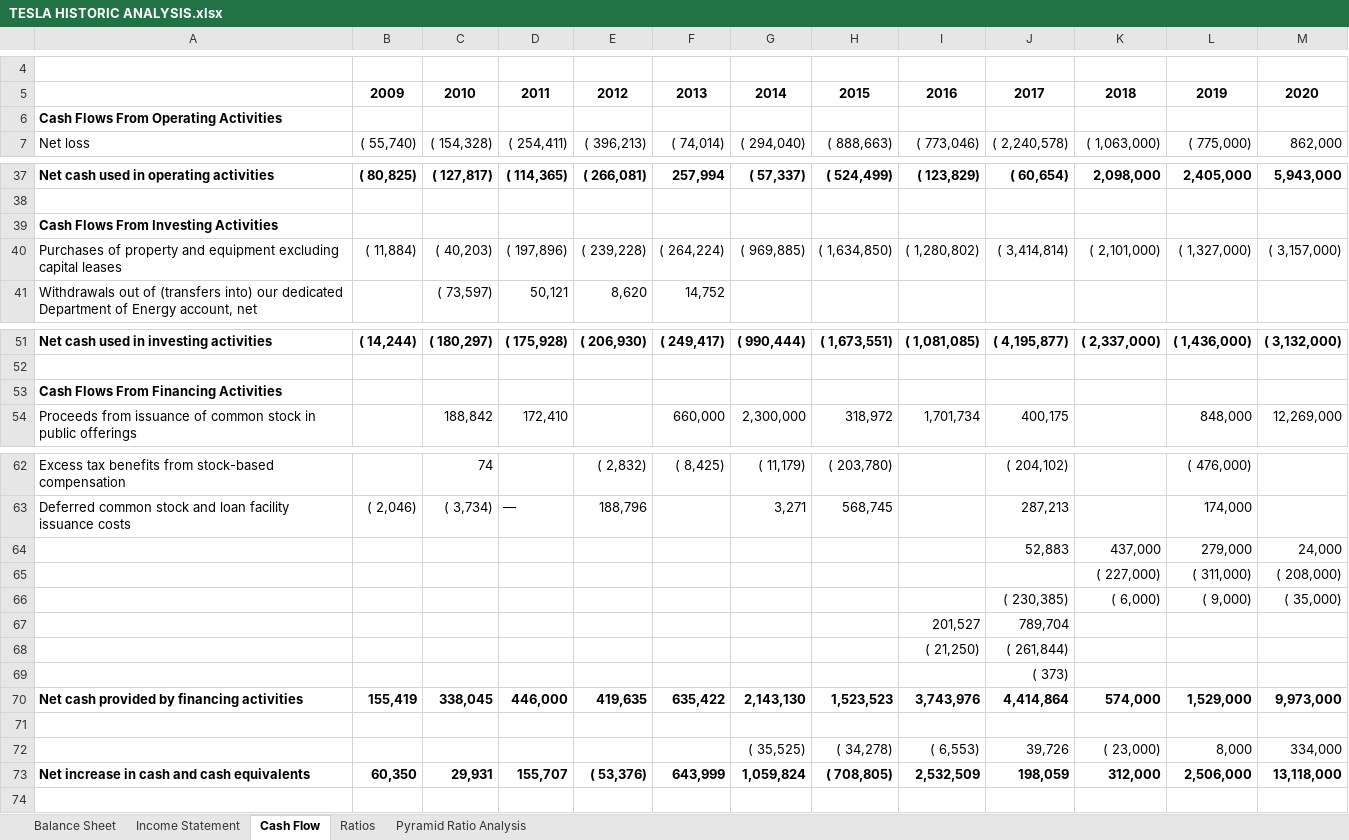
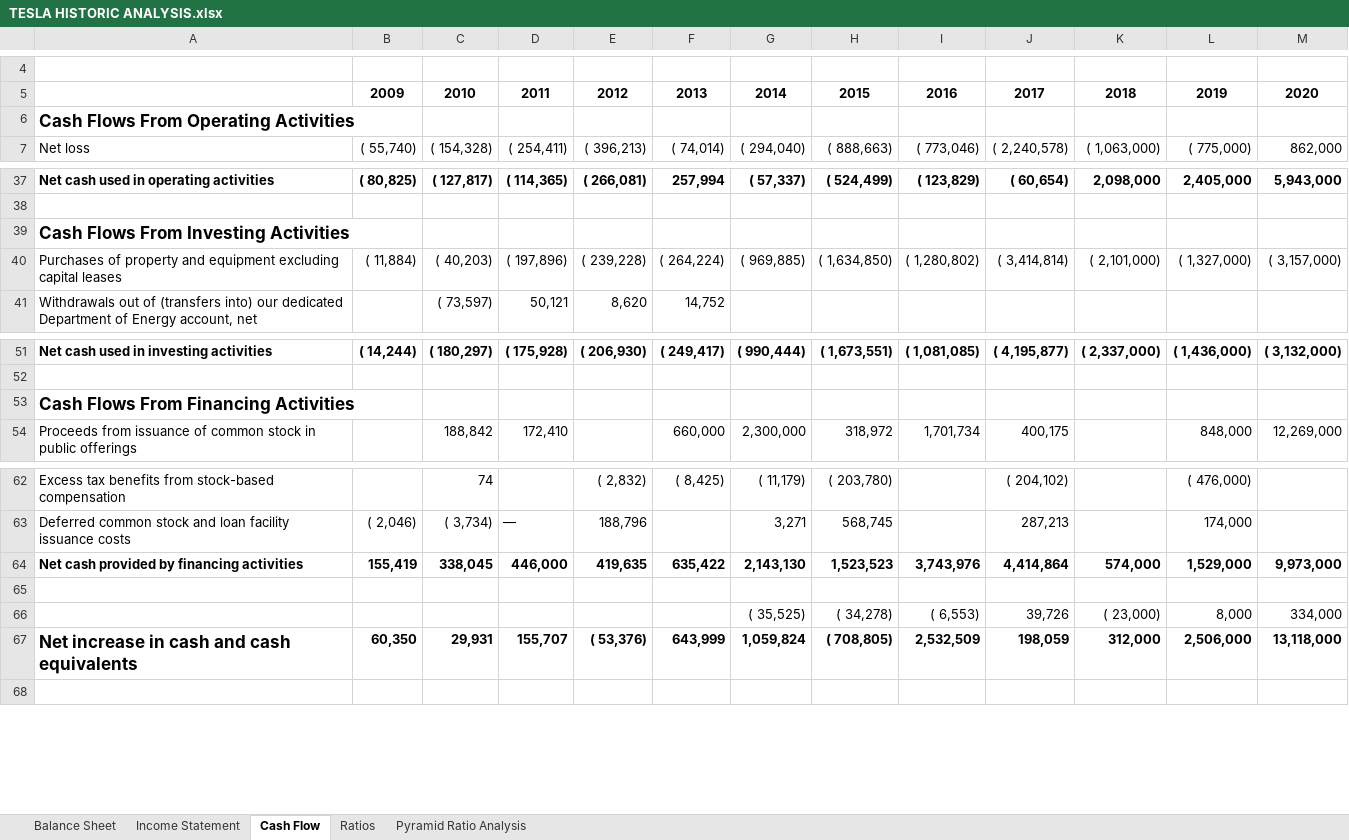
Before and after one commit to tiagomdv/TESLA-ANALYSIS, an Excel workbook: TESLA HISTORIC ANALYSIS.xlsx, sheet Cash Flow, drawn as a sheet; only a part is shown, gaps mark what is left out; values as stored, in another font and other column widths than the file's, no borders; removed rows and columns are numbered as before the commit, all else as after; the diff names each change by its address in the sheet, - before the commit and + after, or states it on an @@ line.

```diff
--- a/TESLA HISTORIC ANALYSIS.xlsx (sheet Cash Flow)
+++ b/TESLA HISTORIC ANALYSIS.xlsx (sheet Cash Flow)
@@ A6 text size: larger @@
@@ A39 text size: larger @@
@@ A53 text size: larger @@
-row 64:  |  |  |  |  |  |  |  |  | 52,883 | 437,000 | 279,000 | 24,000
-row 65:  |  |  |  |  |  |  |  |  |  | ( 227,000) | ( 311,000) | ( 208,000)
-row 66:  |  |  |  |  |  |  |  |  | ( 230,385) | ( 6,000) | ( 9,000) | ( 35,000)
-row 67:  |  |  |  |  |  |  |  | 201,527 | 789,704
-row 68:  |  |  |  |  |  |  |  | ( 21,250) | ( 261,844)
-row 69:  |  |  |  |  |  |  |  |  | ( 373)
@@ A67 text size: larger @@
```
Also changed, not shown: sheet Income Statement, TESLA VALUATION MODEL v1.0.xlsx.
